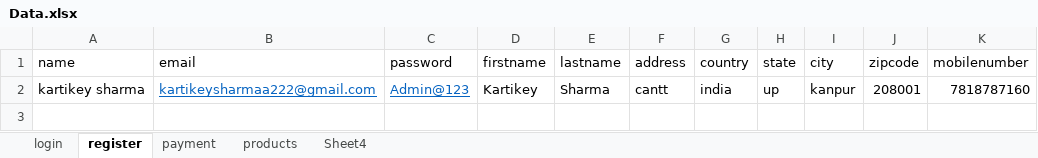
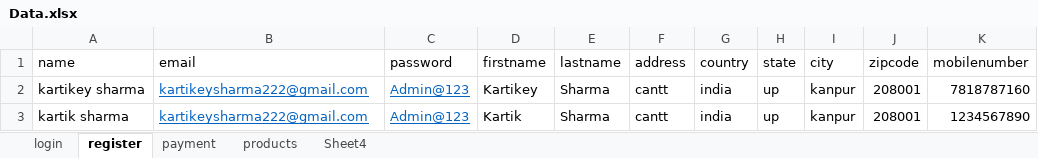
Before and after one commit to kartikeysharma07/selenium-python-testing, an Excel workbook: DataResources/Data.xlsx, sheet register, drawn as a sheet; values as stored, in another font and other column widths than the file's, no borders; the diff names each change by its address in the sheet, - before the commit and + after, or states it on an @@ line.

```diff
--- a/DataResources/Data.xlsx (sheet register)
+++ b/DataResources/Data.xlsx (sheet register)
-B2 (email): kartikeysharmaa222@gmail.com
+B2 (email): kartikeysharma222@gmail.com
+row 3: kartik sharma | kartikeysharma222@gmail.com | Admin@123 | Kartik | Sharma | cantt | india | up | kanpur | 208001 | 1234567890
```
Also changed, not shown: 15 other files.
